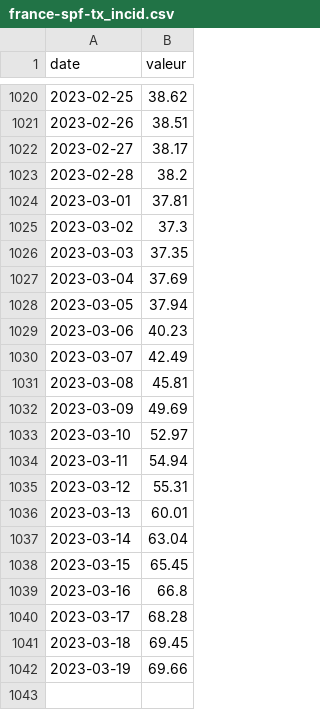
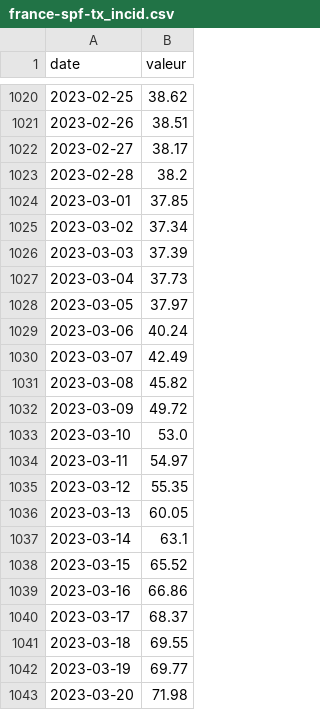
Before and after one commit to vaxelben/covid-19-data-france, a CSV file: data/france-spf-tx_incid.csv, drawn as a sheet; only a part is shown, gaps mark what is left out.

```diff
--- a/data/france-spf-tx_incid.csv
+++ b/data/france-spf-tx_incid.csv
@@ -1023,20 +1023,21 @@ date,valeur
 2023-02-28,38.2
-2023-03-01,37.81
-2023-03-02,37.3
-2023-03-03,37.35
-2023-03-04,37.69
-2023-03-05,37.94
-2023-03-06,40.23
+2023-03-01,37.85
+2023-03-02,37.34
+2023-03-03,37.39
+2023-03-04,37.73
+2023-03-05,37.97
+2023-03-06,40.24
 2023-03-07,42.49
-2023-03-08,45.81
-2023-03-09,49.69
-2023-03-10,52.97
-2023-03-11,54.94
-2023-03-12,55.31
-2023-03-13,60.01
-2023-03-14,63.04
-2023-03-15,65.45
-2023-03-16,66.8
-2023-03-17,68.28
-2023-03-18,69.45
-2023-03-19,69.66
+2023-03-08,45.82
+2023-03-09,49.72
+2023-03-10,53.0
+2023-03-11,54.97
+2023-03-12,55.35
+2023-03-13,60.05
+2023-03-14,63.1
+2023-03-15,65.52
+2023-03-16,66.86
+2023-03-17,68.37
+2023-03-18,69.55
+2023-03-19,69.77
+2023-03-20,71.98
```
Also changed, not shown: data/france-spf-TO.csv, data/france-spf-tx_pos.csv, 5 other files.
